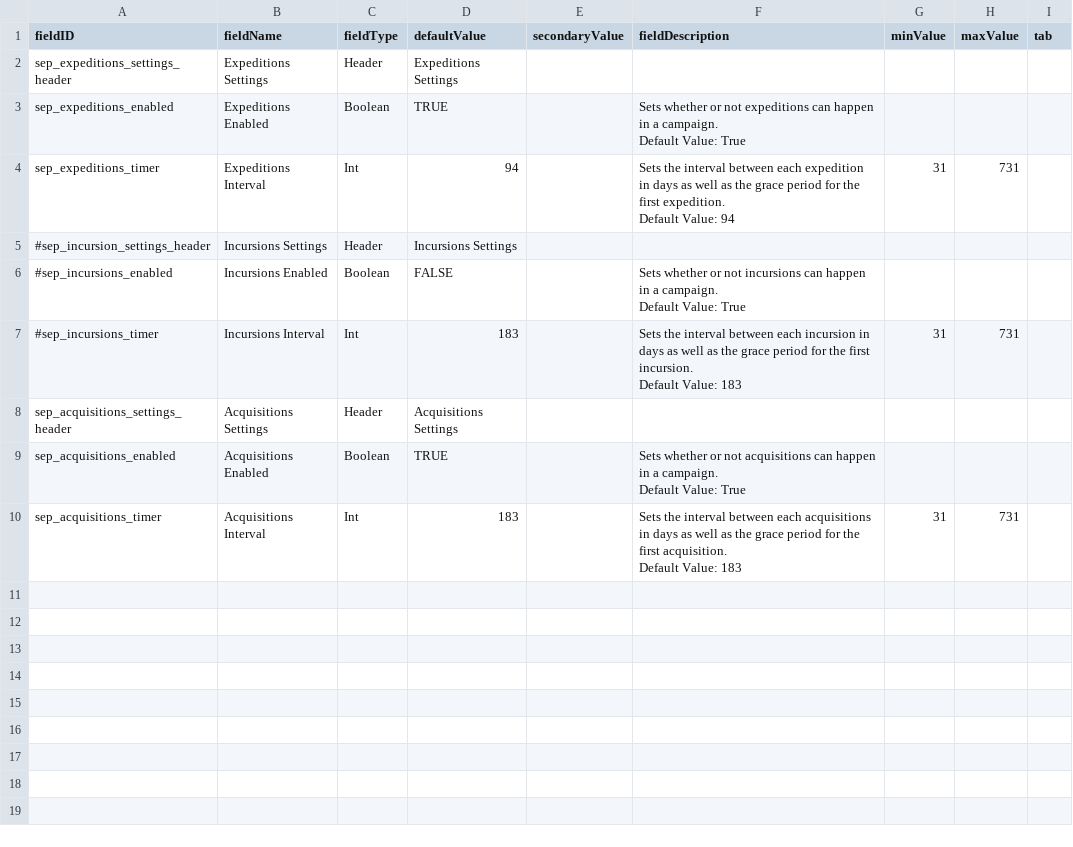
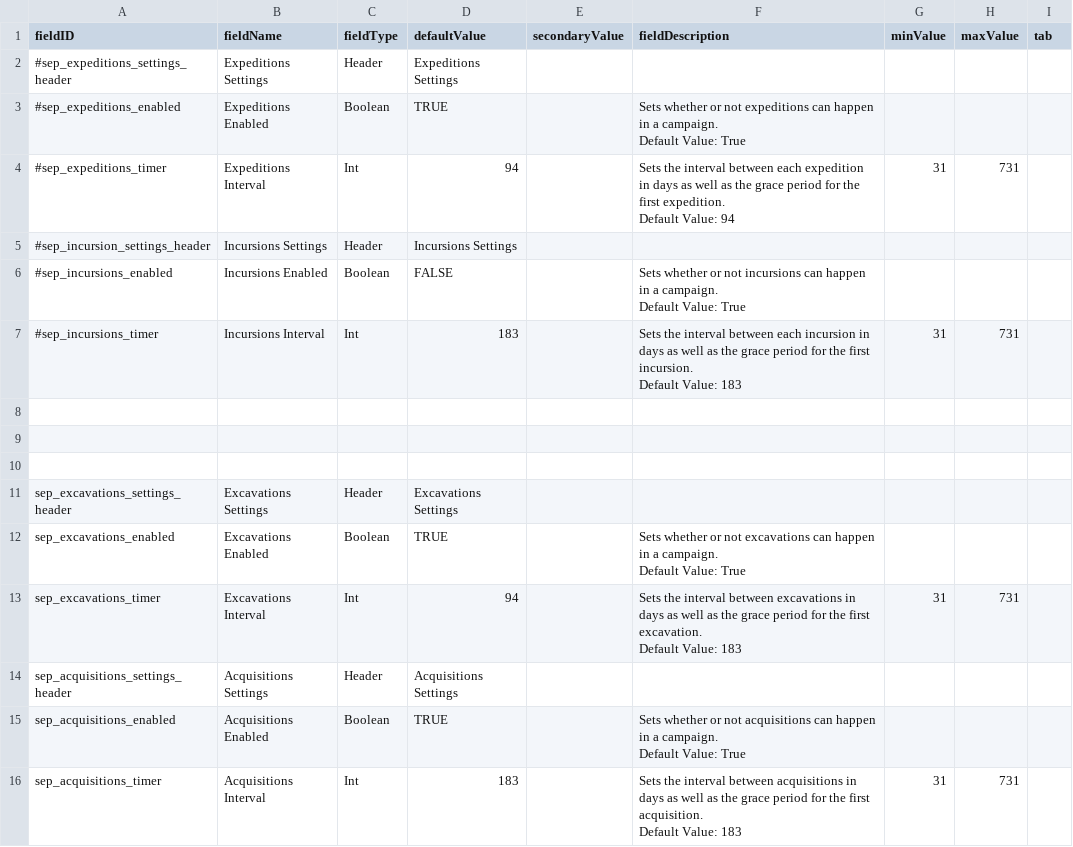
Before and after one commit to AudaxLudos/sector-expansion-pack, a CSV file: data/config/LunaSettings.csv, drawn as a sheet.

Commit message:
Add excavation settings

```diff
--- a/data/config/LunaSettings.csv
+++ b/data/config/LunaSettings.csv
@@ -1,9 +1,9 @@
 fieldID,fieldName,fieldType,defaultValue,secondaryValue,fieldDescription,minValue,maxValue,tab
-sep_expeditions_settings_header,Expeditions Settings,Header,Expeditions Settings,,,,,
-sep_expeditions_enabled,Expeditions Enabled,Boolean,TRUE,,"Sets whether or not expeditions can happen in a campaign.
-
-Default Value: True",,,
-sep_expeditions_timer,Expeditions Interval,Int,94,,"Sets the interval between each expedition in days as well as the grace period for the first expedition.
-
-Default Value: 94",31,731,
+#sep_expeditions_settings_header,Expeditions Settings,Header,Expeditions Settings,,,,,
+#sep_expeditions_enabled,Expeditions Enabled,Boolean,TRUE,,"Sets whether or not expeditions can happen in a campaign.
+
+Default Value: True",,,
+#sep_expeditions_timer,Expeditions Interval,Int,94,,"Sets the interval between each expedition in days as well as the grace period for the first expedition.
+
+Default Value: 94",31,731,
 #sep_incursion_settings_header,Incursions Settings,Header,Incursions Settings,,,,,
@@ -15,2 +15,12 @@ Default Value: True",,,
 Default Value: 183",31,731,
+,,,,,,,,
+,,,,,,,,
+,,,,,,,,
+sep_excavations_settings_header,Excavations Settings,Header,Excavations Settings,,,,,
+sep_excavations_enabled,Excavations Enabled,Boolean,TRUE,,"Sets whether or not excavations can happen in a campaign.
+
+Default Value: True",,,
+sep_excavations_timer,Excavations Interval,Int,94,,"Sets the interval between excavations in days as well as the grace period for the first excavation.
+
+Default Value: 183",31,731,
 sep_acquisitions_settings_header,Acquisitions Settings,Header,Acquisitions Settings,,,,,
@@ -19,4 +29,4 @@ sep_acquisitions_enabled,Acquisitions Enabled,Boolean,TRUE,,"Sets whether or not
 Default Value: True",,,
-sep_acquisitions_timer,Acquisitions Interval,Int,183,,"Sets the interval between each acquisitions in days as well as the grace period for the first acquisition.
-
-Default Value: 183",31,731,
+sep_acquisitions_timer,Acquisitions Interval,Int,183,,"Sets the interval between acquisitions in days as well as the grace period for the first acquisition.
+
+Default Value: 183",31,731,
```
Also changed, not shown: 5 other files.
